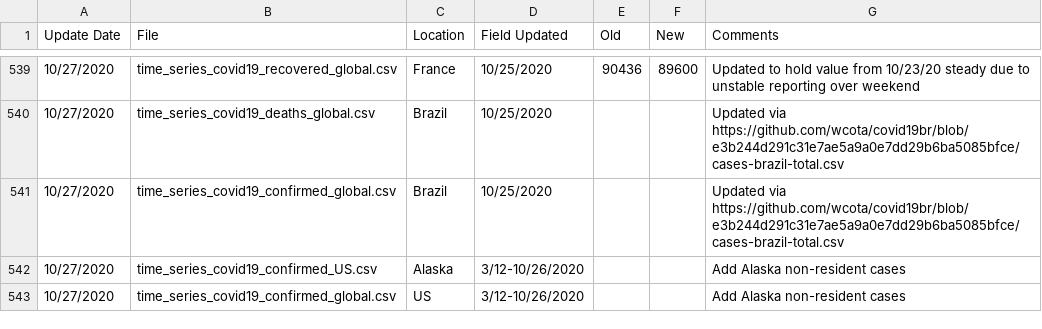
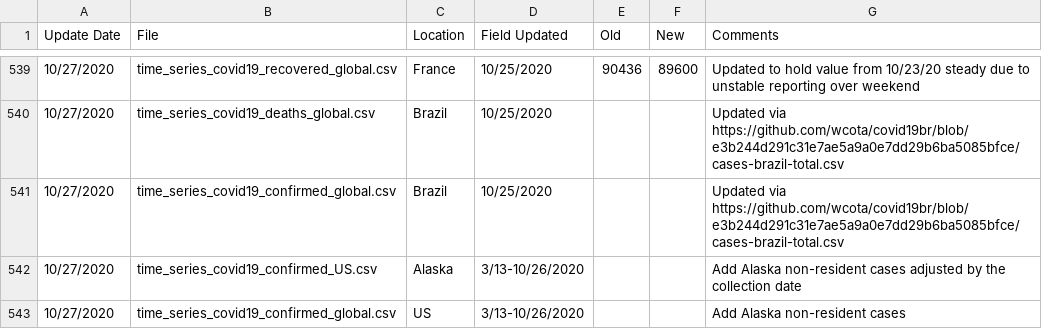
Before and after one commit to ClaudeCoulombe/evolution_COVID19, a CSV file: DATA/csse_covid_19_time_series/Errata.csv, drawn as a sheet; only a part is shown, gaps mark what is left out.

```diff
--- a/DATA/csse_covid_19_time_series/Errata.csv
+++ b/DATA/csse_covid_19_time_series/Errata.csv
@@ -541,3 +541,3 @@ Update Date,File,Location,Field Updated,Old,New,Comments
 10/27/2020,time_series_covid19_confirmed_global.csv,Brazil,10/25/2020,,,Updated via https://github.com/wcota/covid19br/blob/e3b244d291c31e7ae5a9a0e7dd29b6ba5085bfce/cases-brazil-total.csv
-10/27/2020,time_series_covid19_confirmed_US.csv,Alaska,3/12-10/26/2020,,,Add Alaska non-resident cases
-10/27/2020,time_series_covid19_confirmed_global.csv,US,3/12-10/26/2020,,,Add Alaska non-resident cases
+10/27/2020,time_series_covid19_confirmed_US.csv,Alaska,3/13-10/26/2020,,,Add Alaska non-resident cases adjusted by the collection date
+10/27/2020,time_series_covid19_confirmed_global.csv,US,3/13-10/26/2020,,,Add Alaska non-resident cases
```
Also changed, not shown: DATA/csse_covid_19_time_series/time_series_covid19_confirmed_global.csv, DATA/csse_covid_19_time_series/time_series_covid19_deaths_global.csv, 6 other files.
